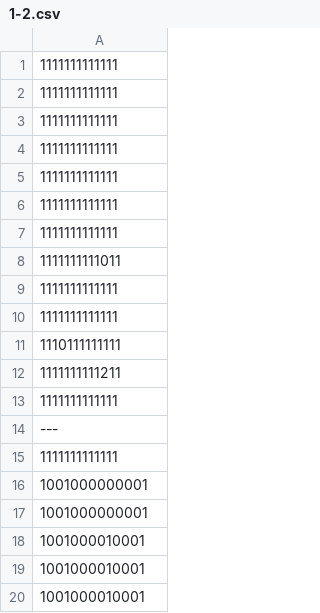
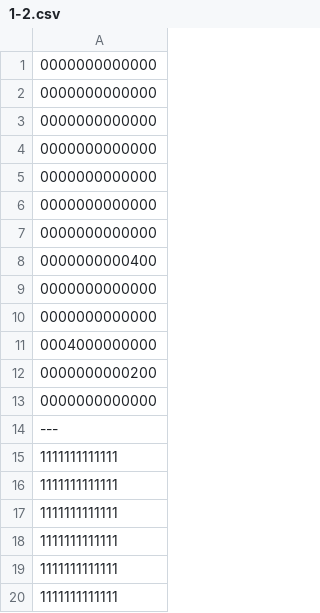
Before and after one commit to Hibiki-0131/Mr.Repair, a CSV file: Mr.Repair/Assets/Data/Room_Data/CSV/1-2/1-2.csv, drawn as a sheet; only a part is shown; the shorter side is filled out with more unchanged rows; the diff names each change by its address in the sheet, - before the commit and + after, or states it on an @@ line.

```diff
--- a/Mr.Repair/Assets/Data/Room_Data/CSV/1-2/1-2.csv
+++ b/Mr.Repair/Assets/Data/Room_Data/CSV/1-2/1-2.csv
+row 1: 0000000000000
+row 2: 0000000000000
+row 3: 0000000000000
+row 4: 0000000000000
+row 5: 0000000000000
+row 6: 0000000000000
+row 7: 0000000000000
+row 8: 0000000000400
+row 9: 0000000000000
+row 10: 0000000000000
+row 11: 0004000000000
+row 12: 0000000000200
+row 13: 0000000000000
+row 14: ---
```
Also changed, not shown: 11 other files.
